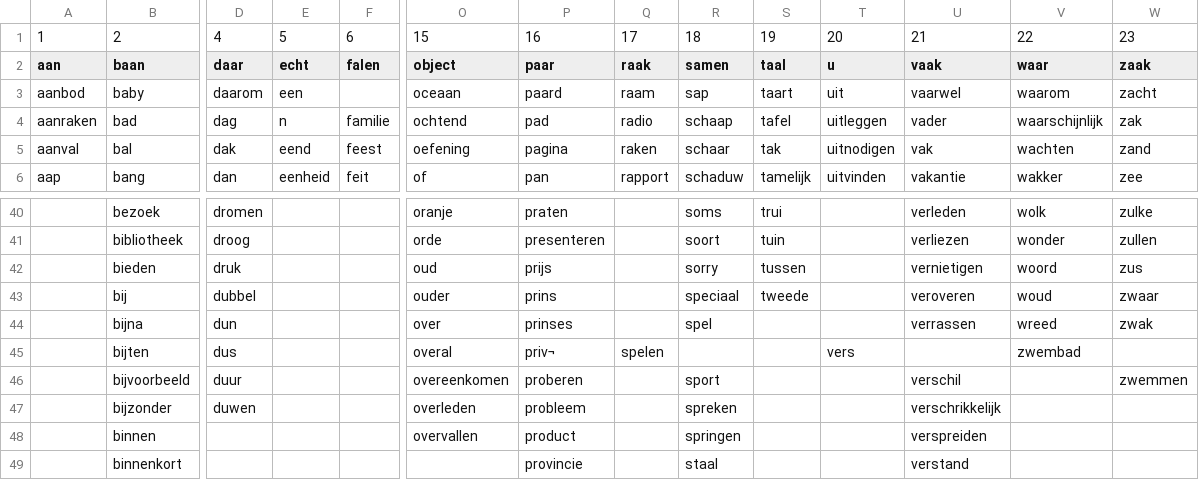
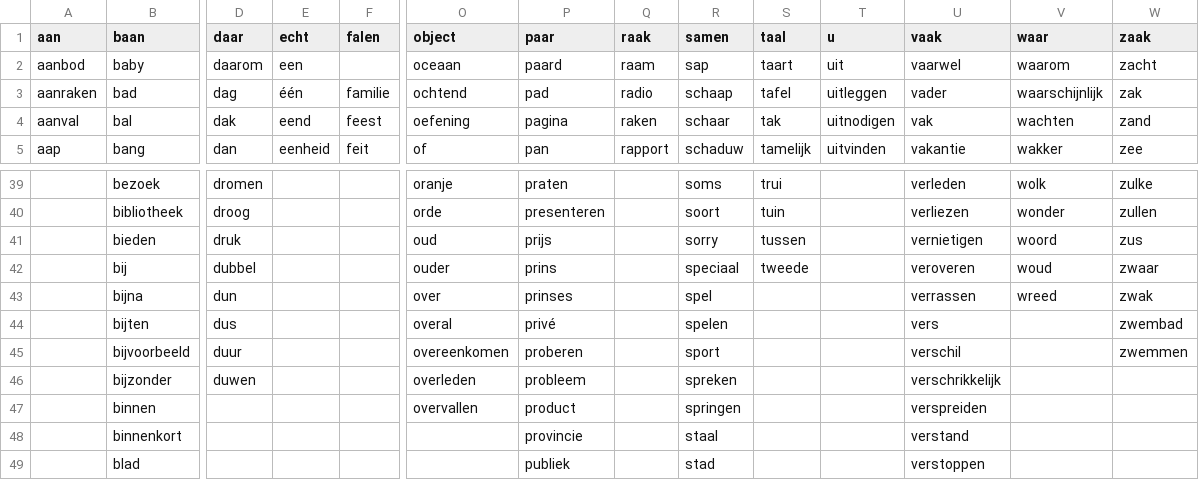
Before and after one commit to ubenu/NieuweWoordenLeren, a CSV file: Resources/Input/DuizendWoorden.csv, drawn as a sheet; only a part is shown, gaps mark what is left out; the shorter side is filled out with more unchanged rows; removed rows and columns are numbered as before the commit, all else as after; rows hold the shown columns only; the diff names each change by its address in the sheet, - before the commit and + after, or states it on an @@ line.

Commit message:
Working (in a rather slapdash way) on adding new words to the main word list
Main word list doesn't exist yet, but needs to be planned in, in
addition to personal files with scores

```diff
--- a/Resources/Input/DuizendWoorden.csv
+++ b/Resources/Input/DuizendWoorden.csv
-row 1: 1 | 2 | 4 | 5 | 6 | 15 | 16 | 17 | 18 | 19 | 20 | 21 | 22 | 23
-E3 (echt): n
+E3 (echt): één
-P44 (paar): priv¬
+P44 (paar): privé
-Q44 (raak): spelen
+Q44 (raak): (empty)
-R44 (samen): (empty)
+R44 (samen): spelen
-T44 (u): vers
+T44 (u): (empty)
-U44 (vaak): (empty)
+U44 (vaak): vers
-V44 (waar): zwembad
+V44 (waar): (empty)
-W44 (zaak): (empty)
+W44 (zaak): zwembad
```
Also changed, not shown: Resources/Input/DuizendWoorden2.csv, 2 other files.
